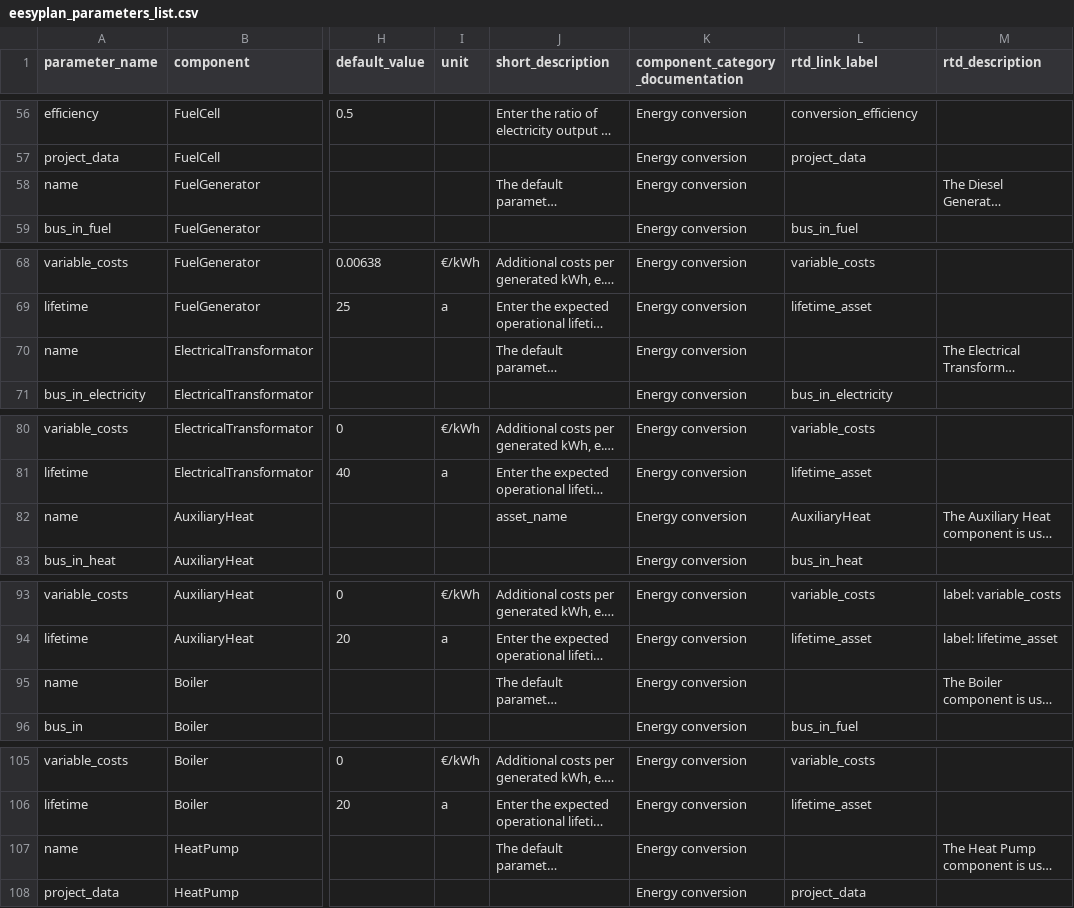
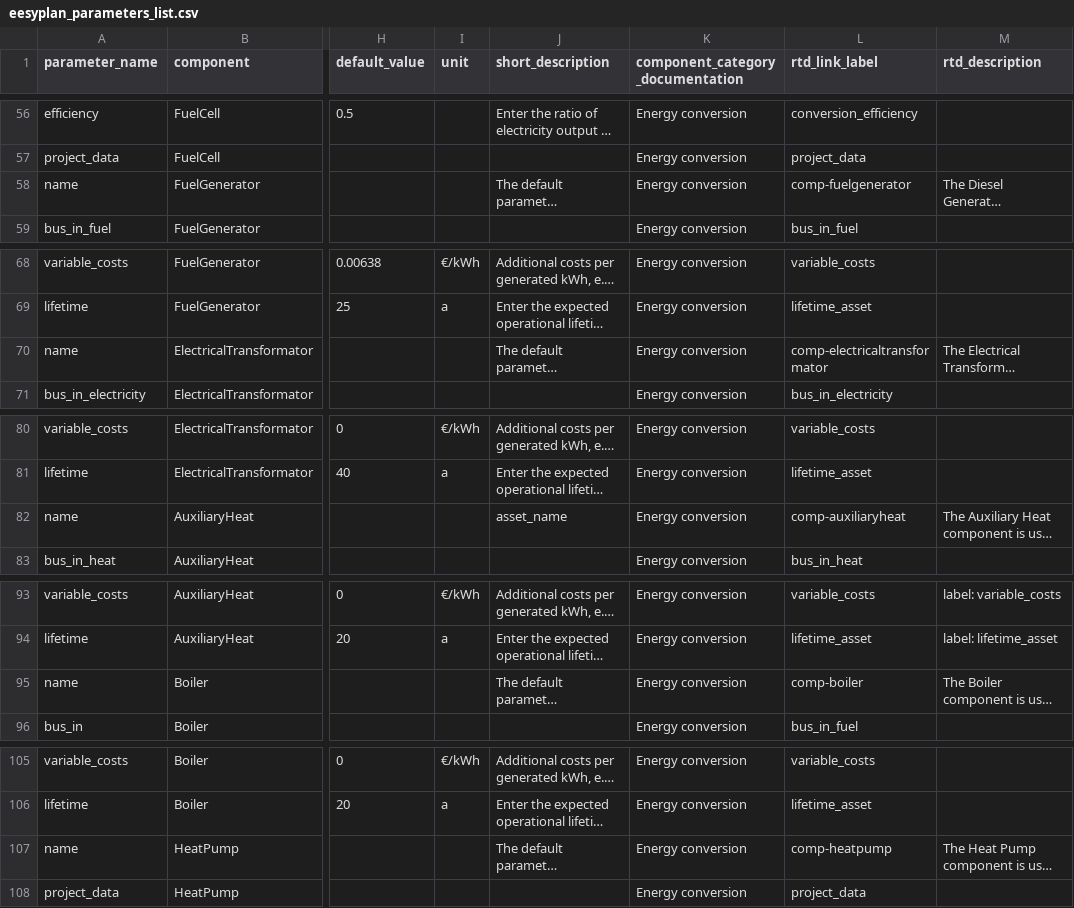
Before and after one commit to open-plan-tool/gui, a CSV file: app/resources/eesyplan_parameters_list.csv, drawn as a sheet; only a part is shown, gaps mark what is left out; long unchanged cells end in …; the diff covers the shown part only; the diff names each change by its address in the sheet, - before the commit and + after, or states it on an @@ line.

Commit message:
Link component titles to specific component description

```diff
--- a/app/resources/eesyplan_parameters_list.csv
+++ b/app/resources/eesyplan_parameters_list.csv
-L58 (rtd_link_label): (empty)
+L58 (rtd_link_label): comp-fuelgenerator
-L70 (rtd_link_label): (empty)
+L70 (rtd_link_label): comp-electricaltransformator
-L82 (rtd_link_label): AuxiliaryHeat
+L82 (rtd_link_label): comp-auxiliaryheat
-L95 (rtd_link_label): (empty)
+L95 (rtd_link_label): comp-boiler
-L107 (rtd_link_label): (empty)
+L107 (rtd_link_label): comp-heatpump
```
Also changed, not shown: 32 edited cells elsewhere in this file, 1 other file.
